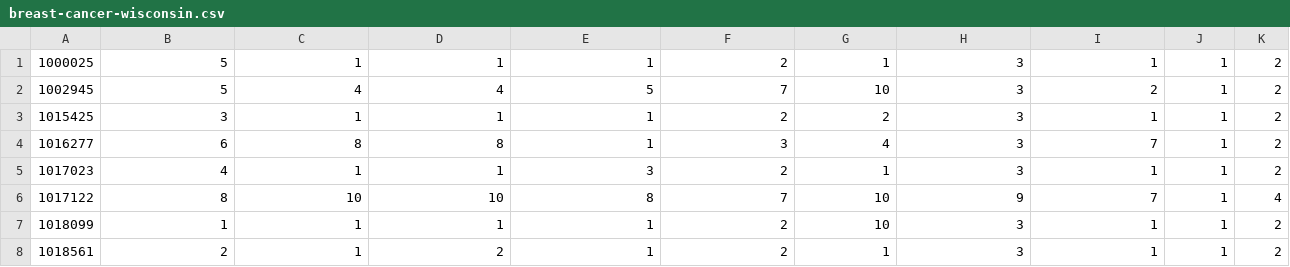
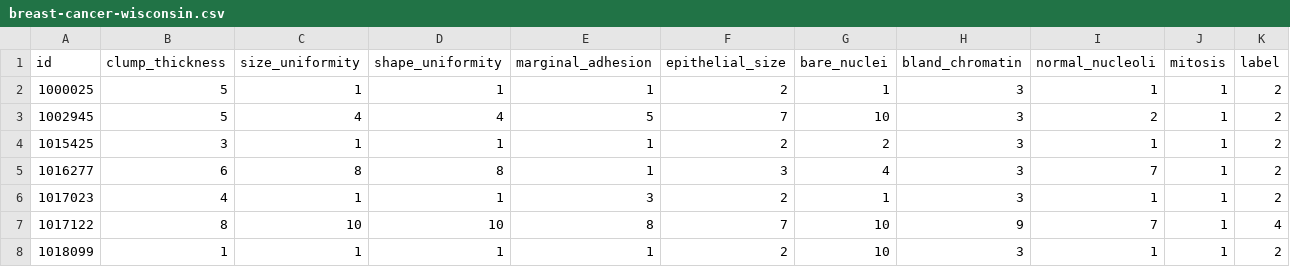
Before and after one commit to thesiti92/breast_cancer_analysis_ever, a CSV file: Caleb/breast-cancer-wisconsin.csv, drawn as a sheet; only a part is shown; the shorter side is filled out with more unchanged rows; the diff names each change by its address in the sheet, - before the commit and + after, or states it on an @@ line.

```diff
--- a/Caleb/breast-cancer-wisconsin.csv
+++ b/Caleb/breast-cancer-wisconsin.csv
+row 1: id | clump_thickness | size_uniformity | shape_uniformity | marginal_adhesion | epithelial_size | bare_nuclei | bland_chromatin | normal_nucleoli | mitosis | label
```
Also changed, not shown: 1 other file.
